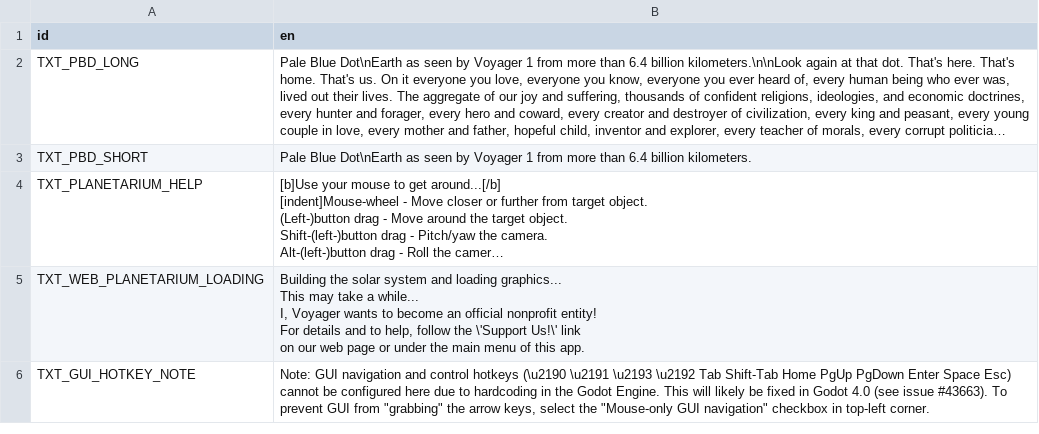
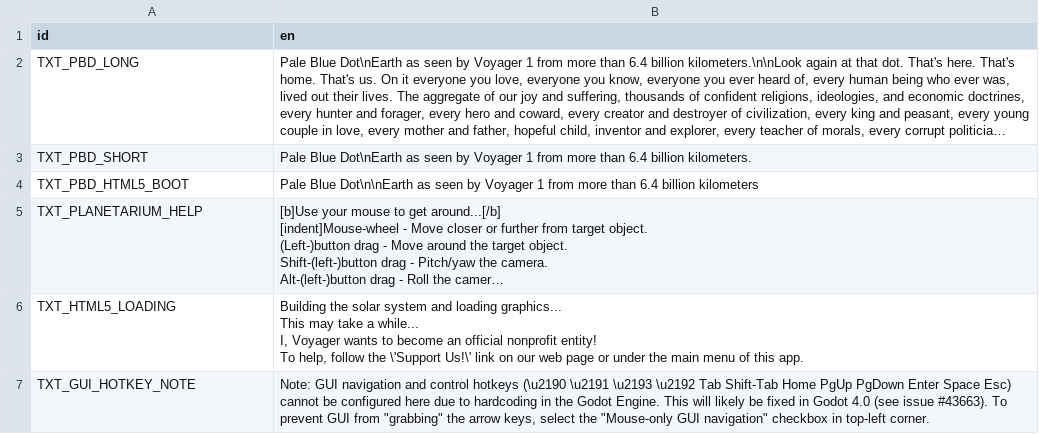
Before and after one commit to ivoyager/ivoyager, a CSV file: data/text/long_text.csv, drawn as a sheet; long unchanged cells end in …; addresses are those after the commit; ↵ is a line break in a cell; the diff names each change by its address in the sheet, - before the commit and + after, or states it on an @@ line.

Commit message:
Added HTML5BootScreen

```diff
--- a/data/text/long_text.csv
+++ b/data/text/long_text.csv
+row 4: TXT_PBD_HTML5_BOOT | Pale Blue Dot\n\nEarth as seen by Voyager 1 from more than 6.4 billion kilometers
-A6 (id): TXT_WEB_PLANETARIUM_LOADING
+A6 (id): TXT_HTML5_LOADING
-B6 (en): …nonprofit entity! ↵ For details and to help, follow…
+B6 (en): …nonprofit entity! ↵ To help, follow…
```
Also changed, not shown: 2 other files.
